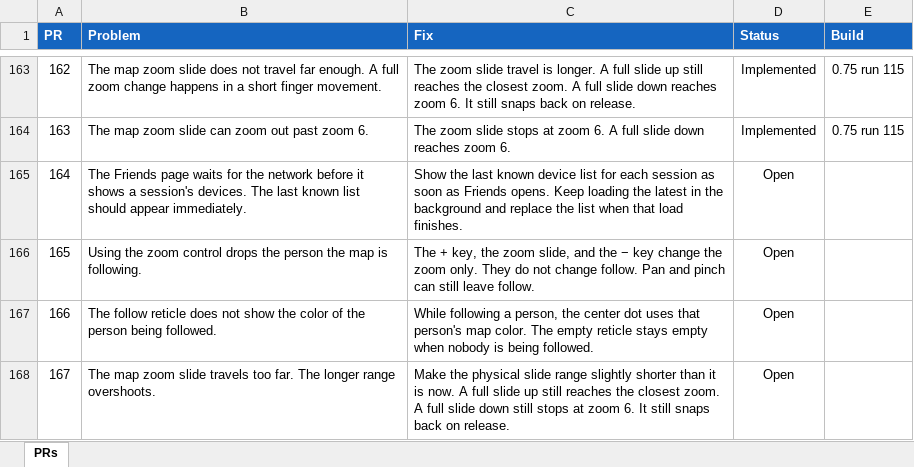
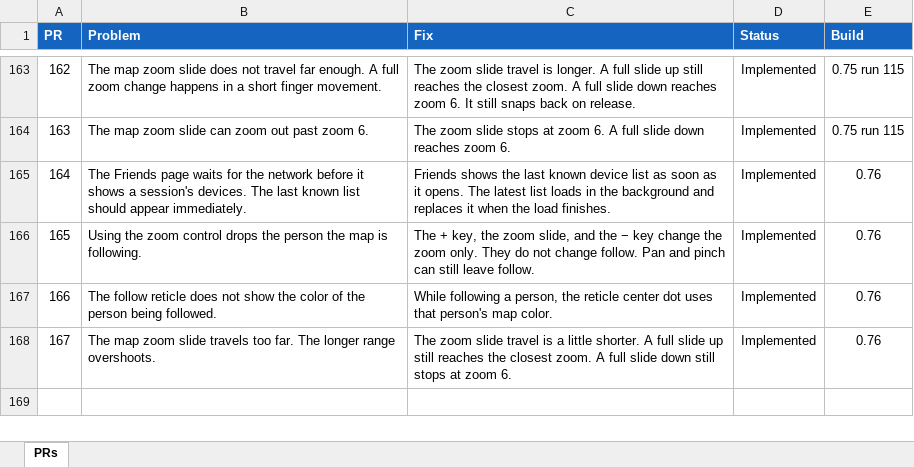
Before and after one commit to jonopelgt/NextcloudPhoneTrack, an Excel workbook: PRS.xlsx, sheet PRs, drawn as a sheet; only a part is shown, gaps mark what is left out; values as stored, in another font and other column widths than the file's, no borders; conditional formats not drawn; the diff names each change by its address in the sheet, - before the commit and + after, or states it on an @@ line.

Commit message:
Show saved friends and keep follow while zooming
Friends opens with the last device list. The zoom control no
longer drops the followed person. The reticle uses that
person's color, and the slide travel is a little shorter.

```diff
--- a/PRS.xlsx (sheet PRs)
+++ b/PRS.xlsx (sheet PRs)
-C165 (Fix): Show the last known device list for each session as soon as Friends opens. Keep loading the latest in the background and replace the list when that load finishes.
+C165 (Fix): Friends shows the last known device list as soon as it opens. The latest list loads in the background and replaces it when the load finishes.
-D165:D168 (Status): Open
+D165:D168 (Status): Implemented
-E165:E168 (Build): (empty)
+E165:E168 (Build): 0.76
-C167 (Fix): …person, the center dot uses that person's map color. The empty reticle stays empty when nobody is being followed.
+C167 (Fix): …person, the reticle center dot uses that person's map color.
-C168 (Fix): Make the physical slide range slightly shorter than it is now. A full slide up still reaches the closest zoom. A full slide down still stops at zoom 6. It still snaps back on release.
+C168 (Fix): The zoom slide travel is a little shorter. A full slide up still reaches the closest zoom. A full slide down still stops at zoom 6.
```
Also changed, not shown: 3 other files.
